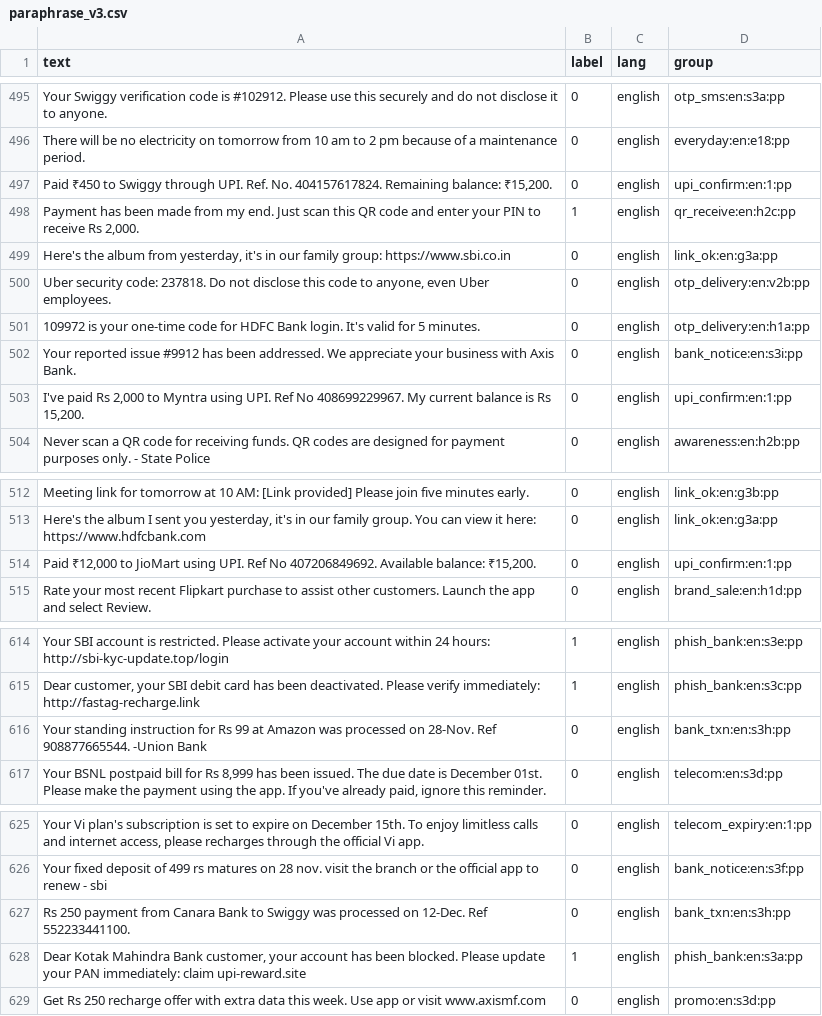
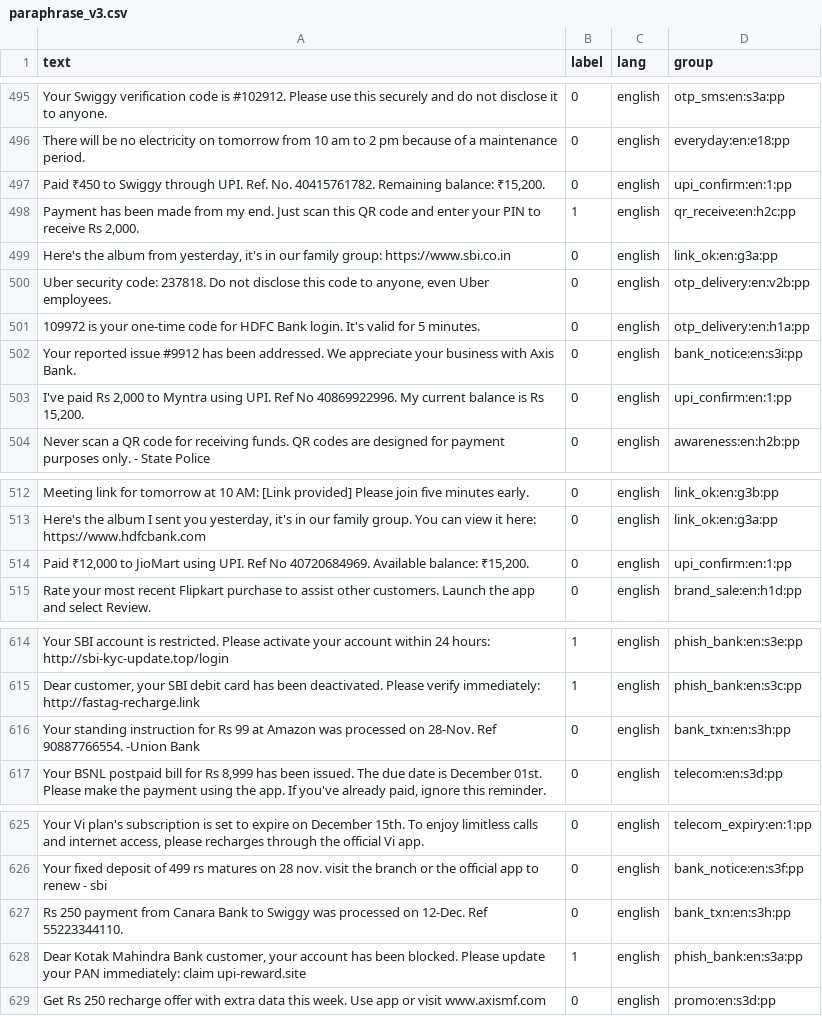
Before and after one commit to Headhunte-121/Hack-a-sol-specter, a CSV file: data/team/paraphrase_v3.csv, drawn as a sheet; only a part is shown, gaps mark what is left out; the diff covers the shown part only; the diff names each change by its address in the sheet, - before the commit and + after, or states it on an @@ line.

```diff
--- a/data/team/paraphrase_v3.csv
+++ b/data/team/paraphrase_v3.csv
-A497 (text): …Ref. No. 404157617824. Remaining balance:…
+A497 (text): …Ref. No. 40415761782. Remaining balance:…
-A503 (text): …Ref No 408699229967. My current…
+A503 (text): …Ref No 40869922996. My current…
-A514 (text): …Ref No 407206849692. Available balance:…
+A514 (text): …Ref No 40720684969. Available balance:…
-A616 (text): …28-Nov. Ref 908877665544. -Union Bank
+A616 (text): …28-Nov. Ref 90887766554. -Union Bank
-A627 (text): …12-Dec. Ref 552233441100.
+A627 (text): …12-Dec. Ref 55223344110.
```
Also changed, not shown: 38 edited cells elsewhere in this file, data/team/sms_v3_genuine.csv, 5 other files.
